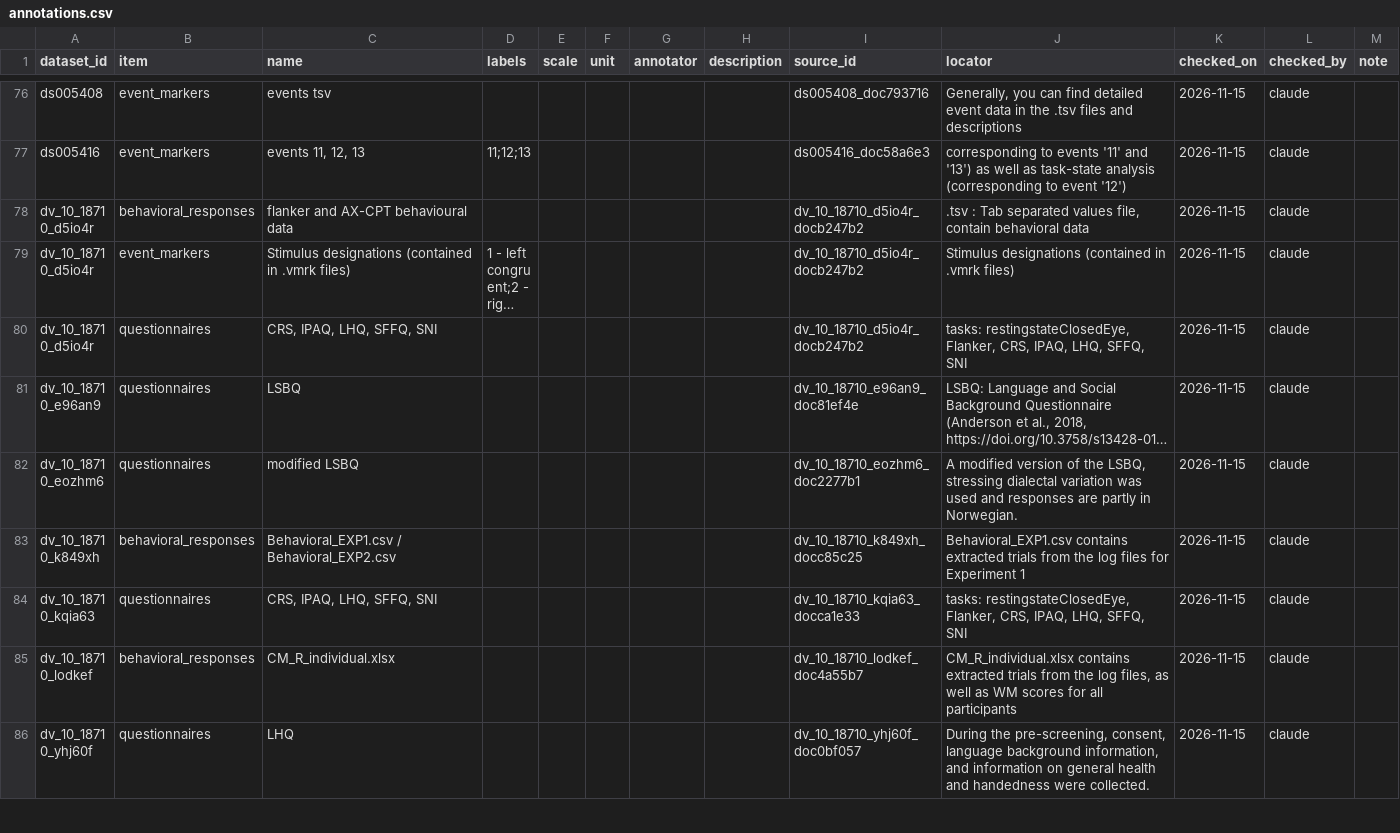
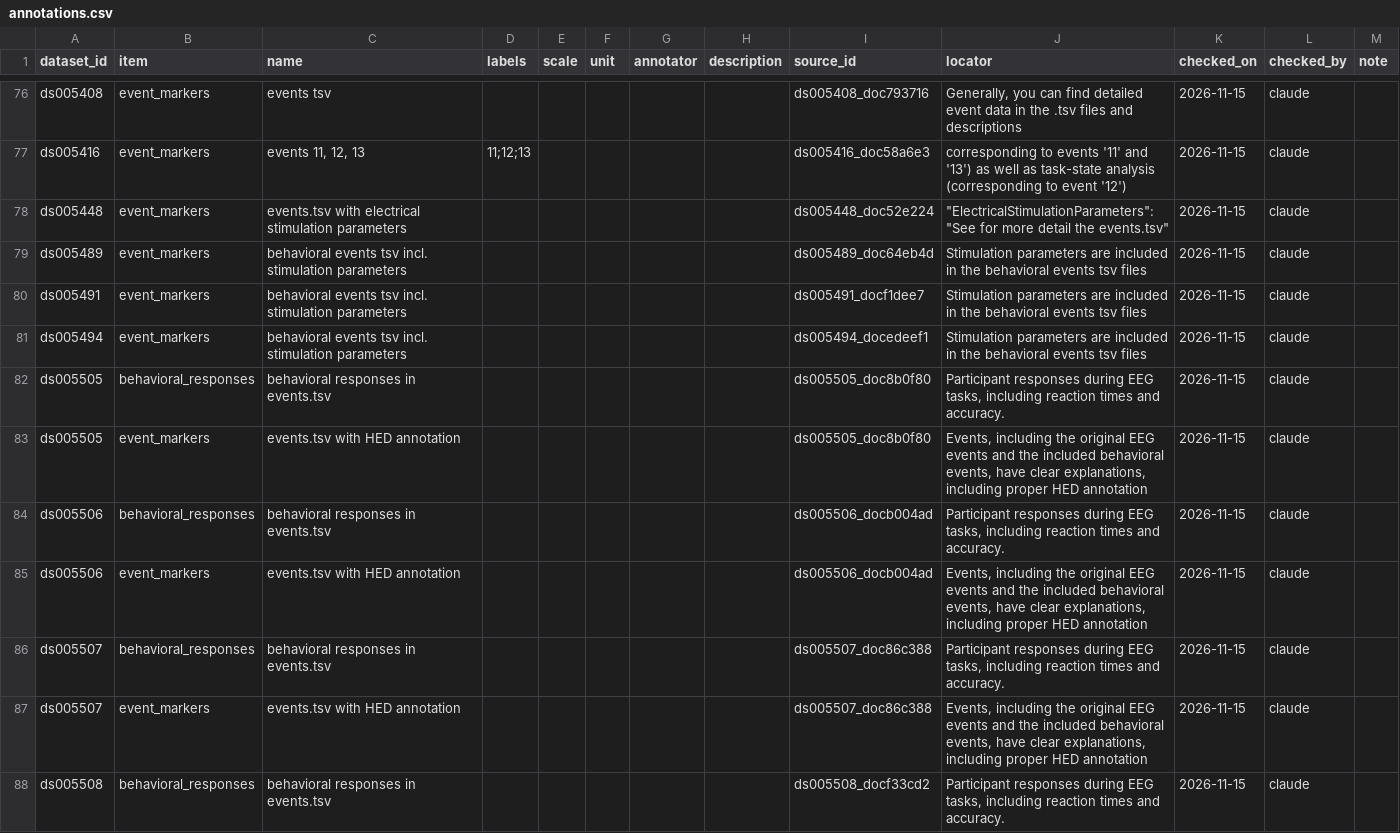
Before and after one commit to itoten/eeg_dataset_db, a CSV file: data/annotations.csv, drawn as a sheet; only a part is shown, gaps mark what is left out; the shorter side is filled out with more unchanged rows; long unchanged cells end in …; the diff covers the shown part only.

```diff
--- a/data/annotations.csv
+++ b/data/annotations.csv
@@ -77 +77,12 @@ ds005408,event_markers,events tsv,,,,,,ds005408_doc793716,"Generally, you can fi
 ds005416,event_markers,"events 11, 12, 13",11;12;13,,,,,ds005416_doc58a6e3,corresponding to events '11' and '13') as well as task-state analysis (corresponding to event '12'),2026-11-15,claude,
+ds005448,event_markers,events.tsv with electrical stimulation parameters,,,,,,ds005448_doc52e224,"""ElectricalStimulationParameters"": ""See for more detail the events.tsv""",2026-11-15,claude,
+ds005489,event_markers,behavioral events tsv incl. stimulation parameters,,,,,,ds005489_doc64eb4d,Stimulation parameters are included in the behavioral events tsv files,2026-11-15,claude,
+ds005491,event_markers,behavioral events tsv incl. stimulation parameters,,,,,,ds005491_docf1dee7,Stimulation parameters are included in the behavioral events tsv files,2026-11-15,claude,
+ds005494,event_markers,behavioral events tsv incl. stimulation parameters,,,,,,ds005494_docedeef1,Stimulation parameters are included in the behavioral events tsv files,2026-11-15,claude,
+ds005505,behavioral_responses,behavioral responses in events.tsv,,,,,,ds005505_doc8b0f80,"Participant responses during EEG tasks, including reaction times and accuracy.",2026-11-15,claude,
+ds005505,event_markers,events.tsv with HED annotation,,,,,,ds005505_doc8b0f80,"Events, including the original EEG events and the included behavioral events, have clear explanations, including proper HED annotation",2026-11-15,claude,
+ds005506,behavioral_responses,behavioral responses in events.tsv,,,,,,ds005506_docb004ad,"Participant responses during EEG tasks, including reaction times and accuracy.",2026-11-15,claude,
+ds005506,event_markers,events.tsv with HED annotation,,,,,,ds005506_docb004ad,"Events, including the original EEG events and the included behavioral events, have clear explanations, including proper HED annotation",2026-11-15,claude,
+ds005507,behavioral_responses,behavioral responses in events.tsv,,,,,,ds005507_doc86c388,"Participant responses during EEG tasks, including reaction times and accuracy.",2026-11-15,claude,
+ds005507,event_markers,events.tsv with HED annotation,,,,,,ds005507_doc86c388,"Events, including the original EEG events and the included behavioral events, have clear explanations, including proper HED annotation",2026-11-15,claude,
+ds005508,behavioral_responses,behavioral responses in events.tsv,,,,,,ds005508_docf33cd2,"Participant responses during EEG tasks, including reaction times and accuracy.",2026-11-15,claude,
```
Also changed, not shown: 11 added rows elsewhere in this file, data/dataset_sources.csv, data/datasets.csv, 8 other files.
